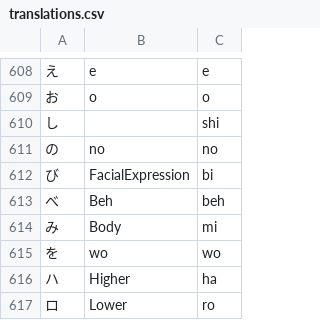
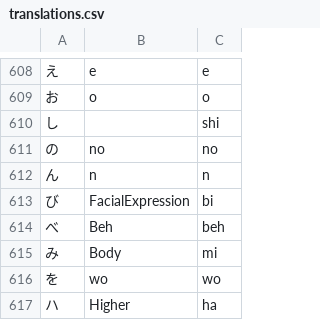
Before and after one commit to Hogarth-MMD/mmd_tools_translation, a CSV file: translations.csv, drawn as a sheet; only a part is shown, gaps mark what is left out; the shorter side is filled out with more unchanged rows.

Commit message:
add n
missing "ん", "n", "n" as per https://xoriu.deviantart.com/art/MMD-Facial-Expressions-Chart-341504917

```diff
--- a/translations.csv
+++ b/translations.csv
@@ -611,2 +611,3 @@
 "の", "no", "no",
+"ん", "n", "n",
 "び", "FacialExpression", "bi",
```
